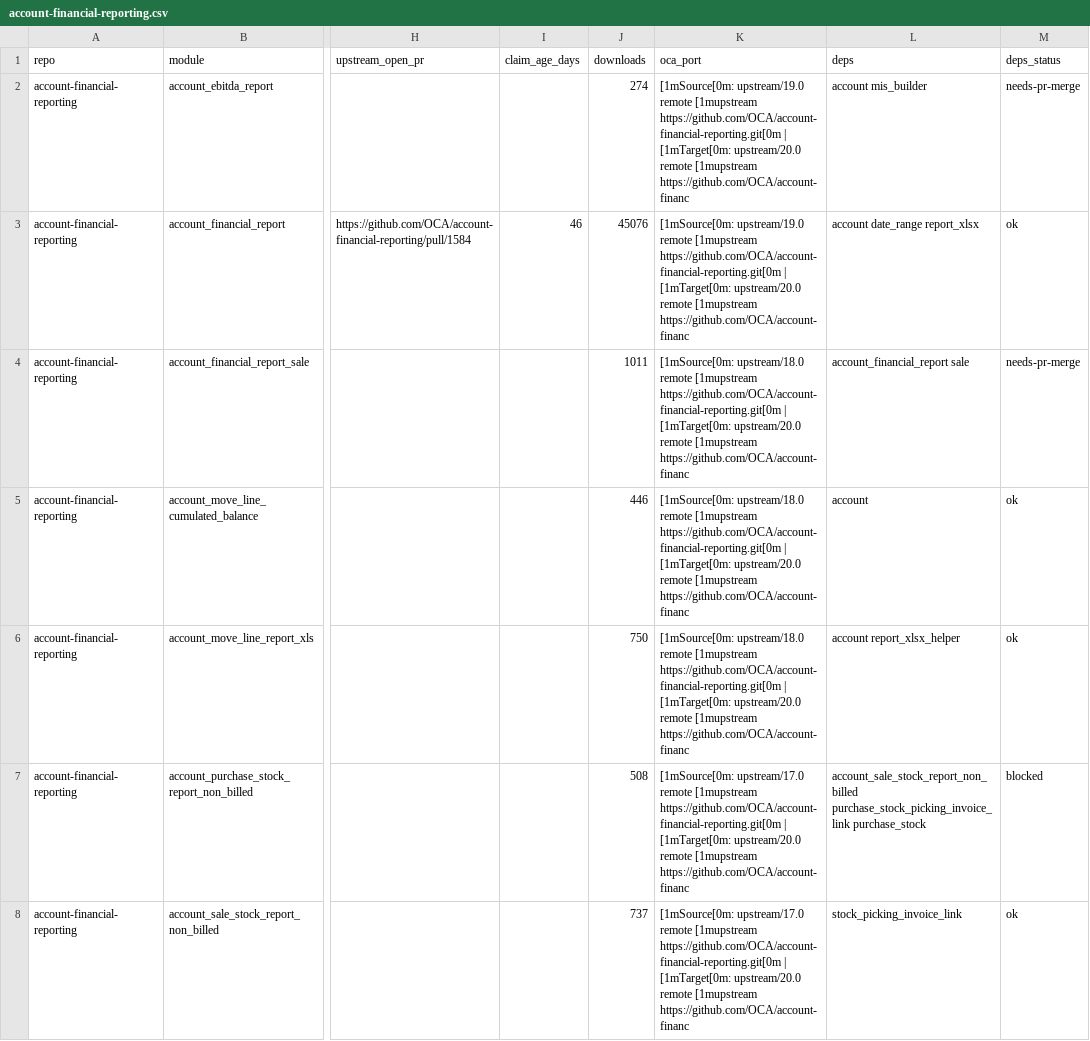
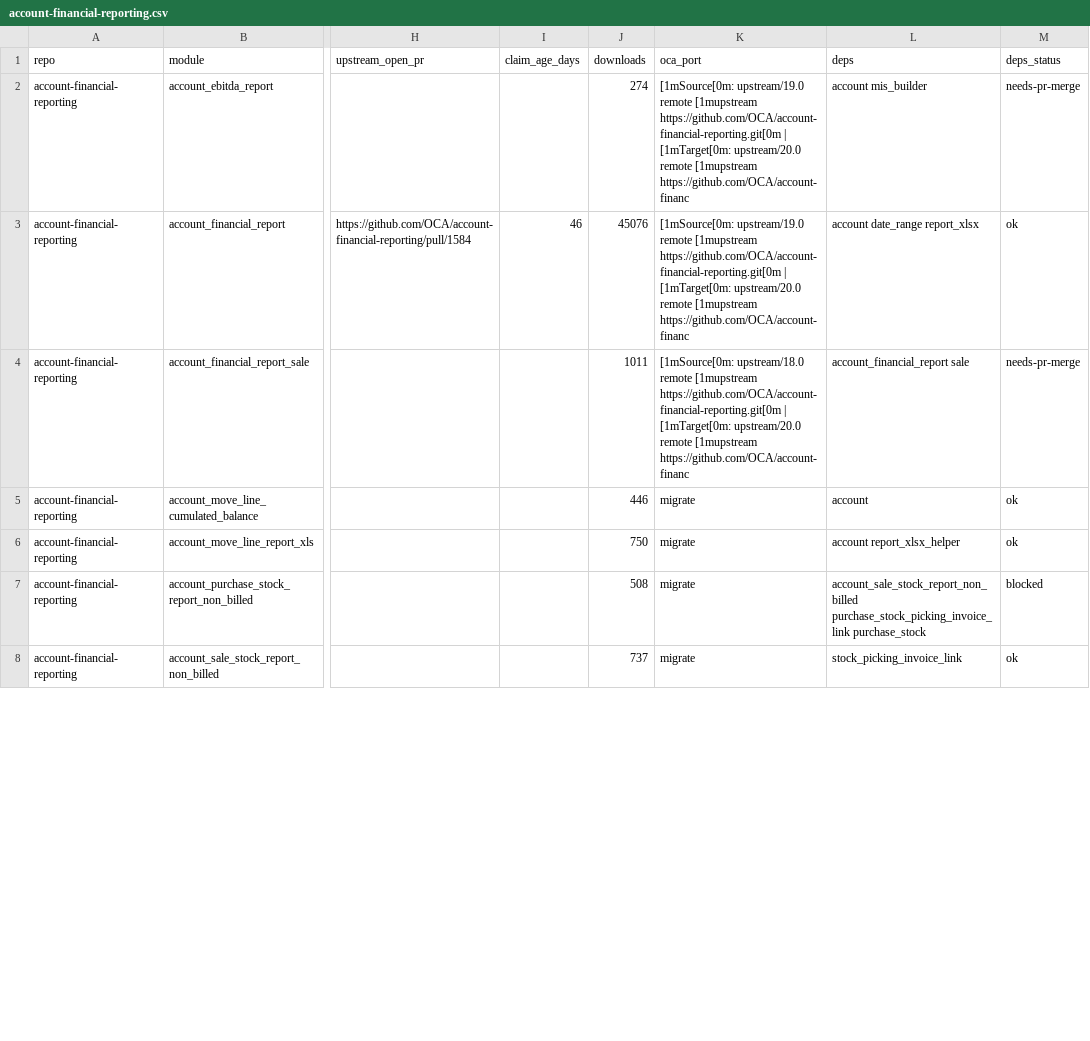
Before and after one commit to BADEP/oca-migration-tools, a CSV file: reports/20.0/account-financial-reporting.csv, drawn as a sheet; only a part is shown, gaps mark what is left out; the diff covers the shown part only; the diff names each change by its address in the sheet, - before the commit and + after, or states it on an @@ line.

Commit message:
[REPORT] weekly scan 2026-11-20

```diff
--- a/reports/20.0/account-financial-reporting.csv
+++ b/reports/20.0/account-financial-reporting.csv
-K5:K6 (oca_port): [1mSource[0m: upstream/18.0 remote [1mupstream https://github.com/OCA/account-financial-reporting.git[0m | [1mTarget[0m: upstream/20.0 remote [1mupstream https://github.com/OCA/account-financ
+K5:K6 (oca_port): migrate
-K7:K8 (oca_port): [1mSource[0m: upstream/17.0 remote [1mupstream https://github.com/OCA/account-financial-reporting.git[0m | [1mTarget[0m: upstream/20.0 remote [1mupstream https://github.com/OCA/account-financ
+K7:K8 (oca_port): migrate
```
Also changed, not shown: 3 edited cells elsewhere in this file, reports/20.0/account-analytic.csv, reports/20.0/dms.csv, 35 other files.
